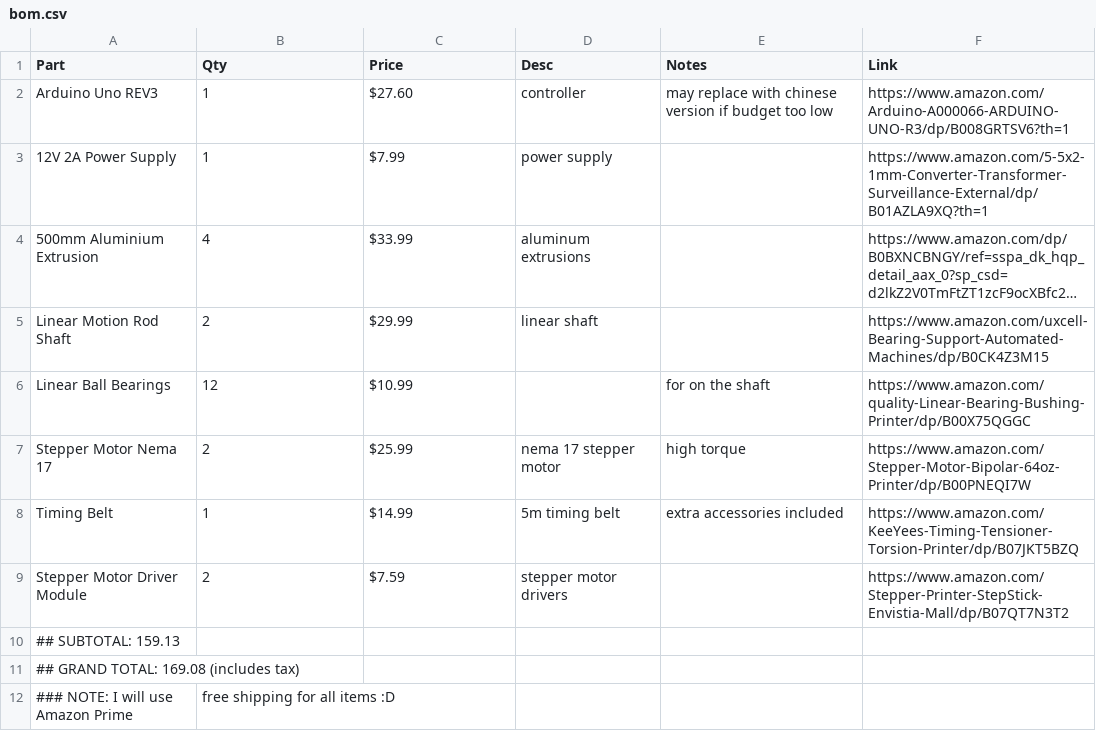
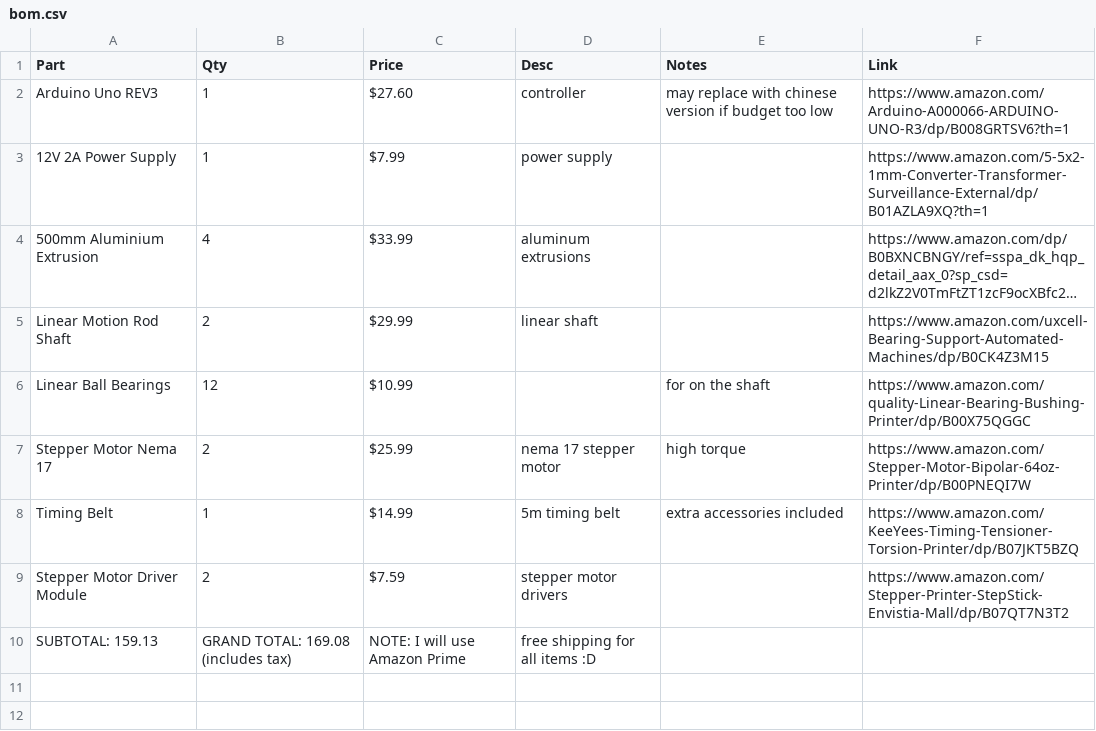
Before and after one commit to EwoudVV/drawbot, a CSV file: files/production/bom.csv, drawn as a sheet; long unchanged cells end in ….

Commit message:
Update bom.csv

```diff
--- a/files/production/bom.csv
+++ b/files/production/bom.csv
@@ -9,4 +9,2 @@ Timing Belt,1,$14.99,5m timing belt,extra accessories included,https://www.amazo
 Stepper Motor Driver Module,2,$7.59,stepper motor drivers,,https://www.amazon.com/Stepper-Printer-StepStick-Envistia-Mall/dp/B07QT7N3T2
-## SUBTOTAL: 159.13
-## GRAND TOTAL: 169.08 (includes tax)
-### NOTE: I will use Amazon Prime, free shipping for all items :D
+SUBTOTAL: 159.13,GRAND TOTAL: 169.08 (includes tax),NOTE: I will use Amazon Prime, free shipping for all items :D
```
